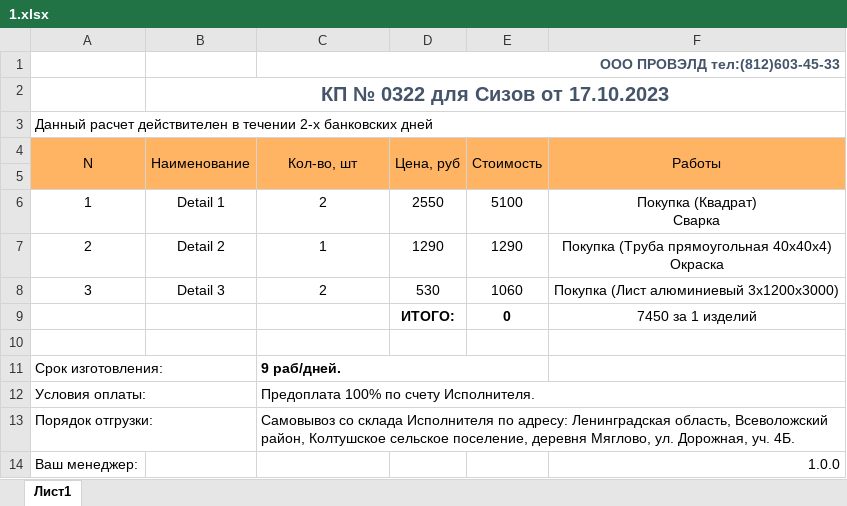
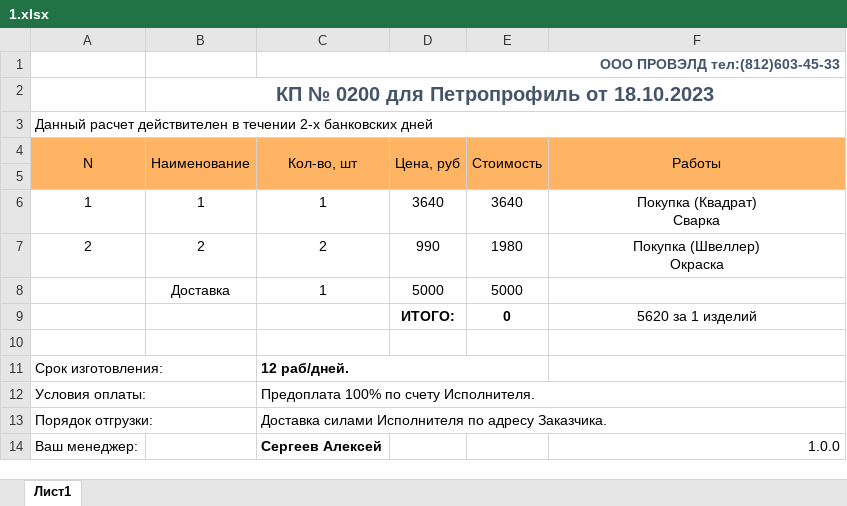
Before and after one commit to Masterlevwin/Metal-Code, an Excel workbook: Images/1.xlsx, sheet Лист1, drawn as a sheet; values as stored, in another font and other column widths than the file's, no borders; charts and pictures not drawn; removed rows and columns are numbered as before the commit, all else as after; ↵ is a line break in a cell; the diff names each change by its address in the sheet, - before the commit and + after, or states it on an @@ line.

```diff
--- a/Images/1.xlsx (sheet Лист1)
+++ b/Images/1.xlsx (sheet Лист1)
-B2 (Наименование): КП № 0322 для Сизов от 17.10.2023
+B2 (Наименование): КП № 0200 для Петропрофиль от 18.10.2023
-B6 (Наименование): Detail 1
+B6 (Наименование): 1
-C6 (Кол-во, шт): 2
+C6 (Кол-во, шт): 1
-D6 (Цена, руб): 2550
+D6 (Цена, руб): 3640
-E6 (Стоимость): 5100
+E6 (Стоимость): 3640
-row 7: 2 | Detail 2 | 1 | 1290 | 1290 | Покупка (Труба прямоугольная 40х40х4) ↵ Окраска
-row 8: 3 | Detail 3 | 2 | 530 | 1060 | Покупка (Лист алюминиевый 3х1200х3000)
+row 7: 2 | 2 | 2 | 990 | 1980 | Покупка (Швеллер) ↵ Окраска
+row 8:  | Доставка | 1 | 5000 | 5000
-F9 (Работы): 7450 за 1 изделий
+F9 (Работы): 5620 за 1 изделий
-C11 (Кол-во, шт): 9 раб/дней.
+C11 (Кол-во, шт): 12 раб/дней.
-C13 (Кол-во, шт): Самовывоз со склада Исполнителя по адресу: Ленинградская область, Всеволожский район, Колтушское сельское поселение, деревня Мяглово, ул. Дорожная, уч. 4Б.
+C13 (Кол-во, шт): Доставка силами Исполнителя по адресу Заказчика.
-C13:F13 merged
-C14 (Кол-во, шт): (empty)
+C14 (Кол-во, шт): Сергеев Алексей
```
Also changed, not shown: 12 other files.
